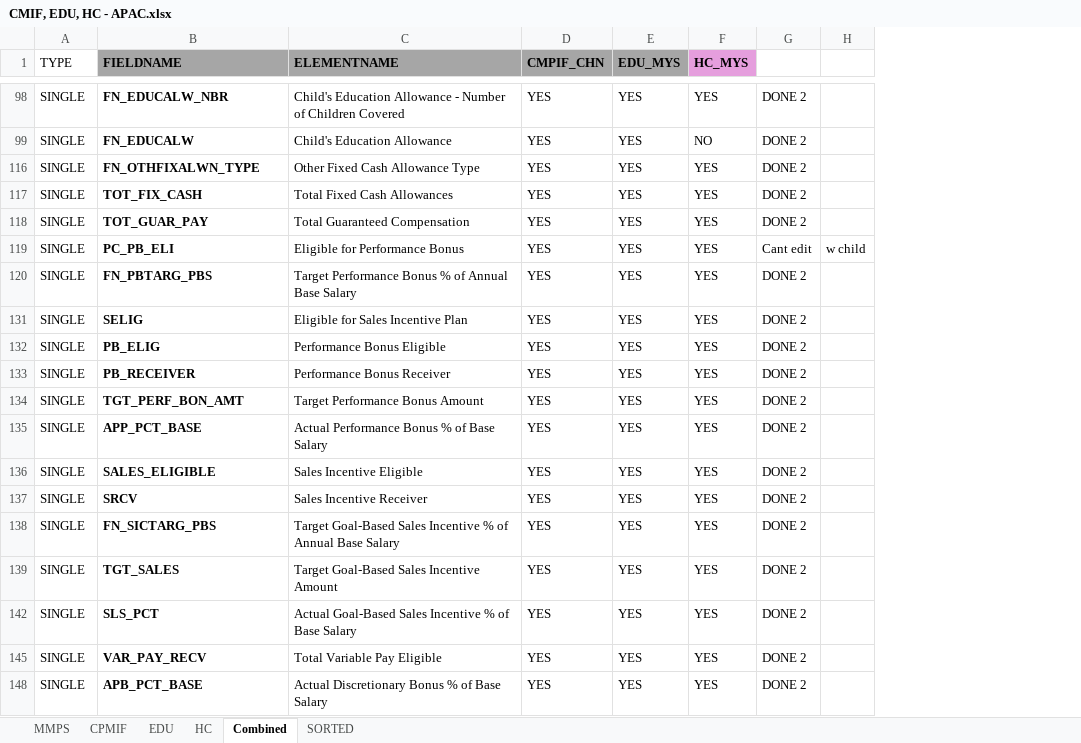
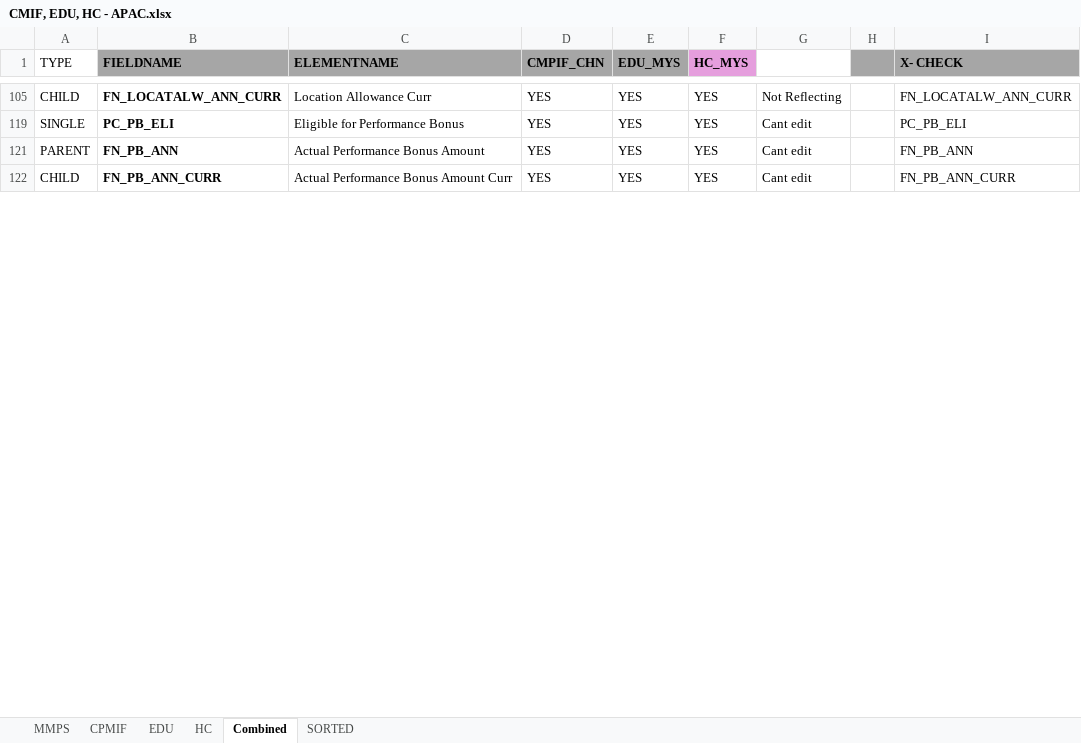
Before and after one commit to czvein17/UDM---Automation, an Excel workbook: CMIF, EDU, HC - APAC.xlsx, sheet Combined, drawn as a sheet; only a part is shown, gaps mark what is left out; values as stored, in another font and other column widths than the file's, no borders; removed rows and columns are numbered as before the commit, all else as after; the diff covers the shown part only; the diff names each change by its address in the sheet, - before the commit and + after, or states it on an @@ line.

Commit message:
new data

```diff
--- a/CMIF, EDU, HC - APAC.xlsx (sheet Combined)
+++ b/CMIF, EDU, HC - APAC.xlsx (sheet Combined)
-column G, row 98: DONE 2; rows 119-120: Cant edit | DONE 2; row 134: DONE 2
-column H, row 119: w child
+column G, rows 105-122: Not Reflecting | Cant edit | Cant edit | Cant edit
+column H, empty
+column I (X- CHECK), rows 105-122: FN_LOCATALW_ANN_CURR | PC_PB_ELI | FN_PB_ANN | FN_PB_ANN_CURR
-A105 (TYPE): SINGLE
+A105 (TYPE): CHILD
-B105 (FIELDNAME): FN_EDUCALW_NBR
+B105 (FIELDNAME): FN_LOCATALW_ANN_CURR
-C105 (ELEMENTNAME): Child's Education Allowance - Number of Children Covered
+C105 (ELEMENTNAME): Location Allowance Curr
-row 99: SINGLE | FN_EDUCALW | Child's Education Allowance | YES | YES | NO | DONE 2
-row 116: SINGLE | FN_OTHFIXALWN_TYPE | Other Fixed Cash Allowance Type | YES | YES | YES | DONE 2
-row 117: SINGLE | TOT_FIX_CASH | Total Fixed Cash Allowances | YES | YES | YES | DONE 2
-row 118: SINGLE | TOT_GUAR_PAY | Total Guaranteed Compensation | YES | YES | YES | DONE 2
-A121 (TYPE): SINGLE
+A121 (TYPE): PARENT
-B121 (FIELDNAME): FN_PBTARG_PBS
+B121 (FIELDNAME): FN_PB_ANN
-C121 (ELEMENTNAME): Target Performance Bonus % of Annual Base Salary
+C121 (ELEMENTNAME): Actual Performance Bonus Amount
-row 131: SINGLE | SELIG | Eligible for Sales Incentive Plan | YES | YES | YES | DONE 2
-row 132: SINGLE | PB_ELIG | Performance Bonus Eligible | YES | YES | YES | DONE 2
-row 133: SINGLE | PB_RECEIVER | Performance Bonus Receiver | YES | YES | YES | DONE 2
-A122 (TYPE): SINGLE
+A122 (TYPE): CHILD
-B122 (FIELDNAME): TGT_PERF_BON_AMT
+B122 (FIELDNAME): FN_PB_ANN_CURR
-C122 (ELEMENTNAME): Target Performance Bonus Amount
+C122 (ELEMENTNAME): Actual Performance Bonus Amount Curr
-row 135: SINGLE | APP_PCT_BASE | Actual Performance Bonus % of Base Salary | YES | YES | YES | DONE 2
-row 136: SINGLE | SALES_ELIGIBLE | Sales Incentive Eligible | YES | YES | YES | DONE 2
-row 137: SINGLE | SRCV | Sales Incentive Receiver | YES | YES | YES | DONE 2
-row 138: SINGLE | FN_SICTARG_PBS | Target Goal-Based Sales Incentive % of Annual Base Salary | YES | YES | YES | DONE 2
-row 139: SINGLE | TGT_SALES | Target Goal-Based Sales Incentive Amount | YES | YES | YES | DONE 2
-row 142: SINGLE | SLS_PCT | Actual Goal-Based Sales Incentive % of Base Salary | YES | YES | YES | DONE 2
-row 145: SINGLE | VAR_PAY_RECV | Total Variable Pay Eligible | YES | YES | YES | DONE 2
-row 148: SINGLE | APB_PCT_BASE | Actual Discretionary Bonus % of Base Salary | YES | YES | YES | DONE 2
```
Also changed, not shown: 176 removed rows, 12 edited cells and cell formats elsewhere in this sheet, hidden cells, 3 other files.
